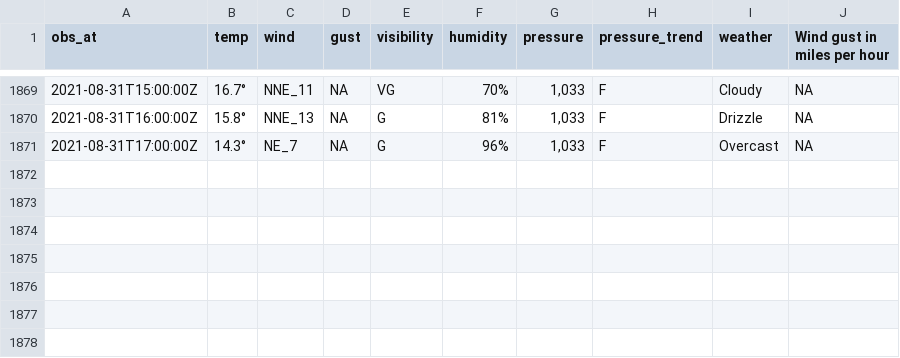
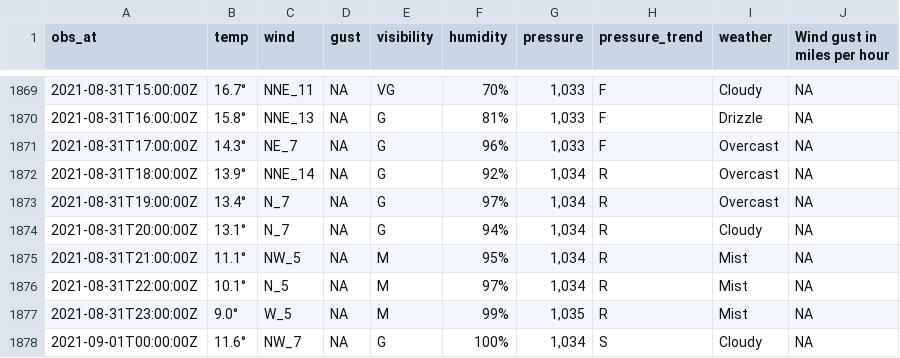
Before and after one commit to MikePrt/metoffice, a CSV file: data/all_obs.csv, drawn as a sheet; only a part is shown, gaps mark what is left out.

```diff
--- a/data/all_obs.csv
+++ b/data/all_obs.csv
@@ -1871 +1871,8 @@ obs_at,temp,wind,gust,visibility,humidity,pressure,pressure_trend,weather,Wind g
 2021-08-31T17:00:00Z,14.3°,NE_7,NA,G,96%,"1,033",F,Overcast,NA
+2021-08-31T18:00:00Z,13.9°,NNE_14,NA,G,92%,"1,034",R,Overcast,NA
+2021-08-31T19:00:00Z,13.4°,N_7,NA,G,97%,"1,034",R,Overcast,NA
+2021-08-31T20:00:00Z,13.1°,N_7,NA,G,94%,"1,034",R,Cloudy,NA
+2021-08-31T21:00:00Z,11.1°,NW_5,NA,M,95%,"1,034",R,Mist,NA
+2021-08-31T22:00:00Z,10.1°,N_5,NA,M,97%,"1,034",R,Mist,NA
+2021-08-31T23:00:00Z,9.0°,W_5,NA,M,99%,"1,035",R,Mist,NA
+2021-09-01T00:00:00Z,11.6°,NW_7,NA,G,100%,"1,034",S,Cloudy,NA
```
